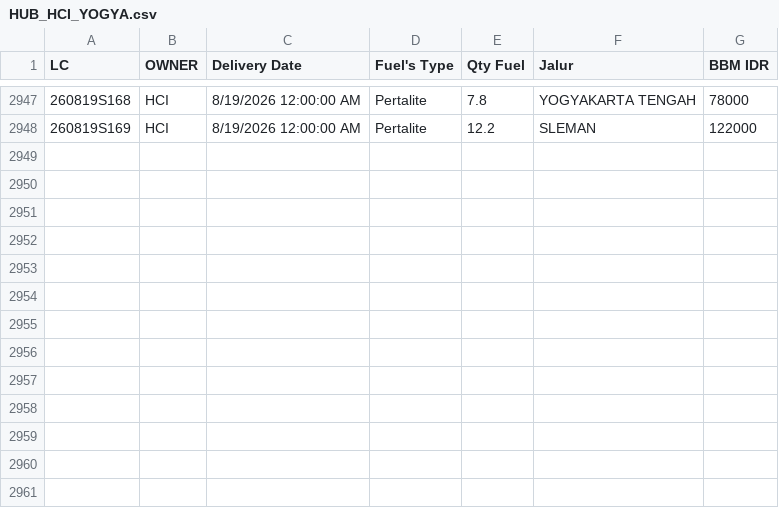
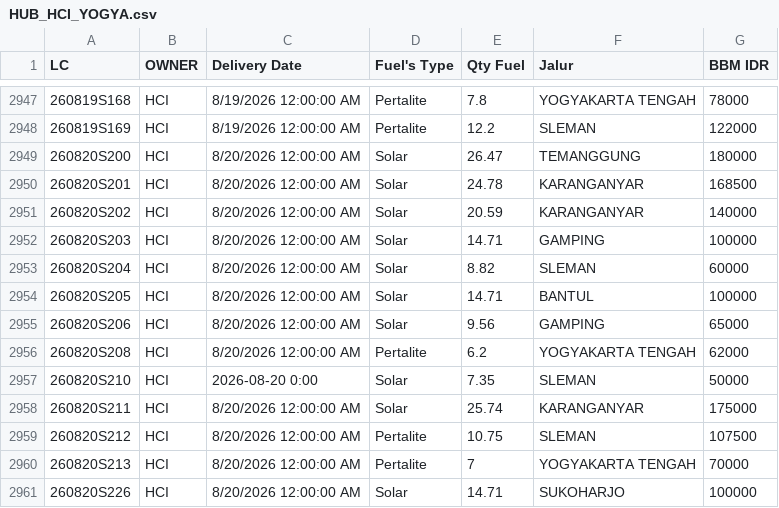
Before and after one commit to heylilyloops/Dashboard-Fuel-Usage-, a CSV file: data/HUB_HCI_YOGYA.csv, drawn as a sheet; only a part is shown, gaps mark what is left out.

```diff
--- a/data/HUB_HCI_YOGYA.csv
+++ b/data/HUB_HCI_YOGYA.csv
@@ -2948 +2948,14 @@ LC,OWNER,Delivery Date,Fuel's Type,Qty Fuel,Jalur,BBM IDR
 260819S169,HCI,8/19/2026 12:00:00 AM,Pertalite,12.2,SLEMAN,122000
+260820S200,HCI,8/20/2026 12:00:00 AM,Solar,26.47,TEMANGGUNG,180000
+260820S201,HCI,8/20/2026 12:00:00 AM,Solar,24.78,KARANGANYAR,168500
+260820S202,HCI,8/20/2026 12:00:00 AM,Solar,20.59,KARANGANYAR,140000
+260820S203,HCI,8/20/2026 12:00:00 AM,Solar,14.71,GAMPING,100000
+260820S204,HCI,8/20/2026 12:00:00 AM,Solar,8.82,SLEMAN,60000
+260820S205,HCI,8/20/2026 12:00:00 AM,Solar,14.71,BANTUL,100000
+260820S206,HCI,8/20/2026 12:00:00 AM,Solar,9.56,GAMPING,65000
+260820S208,HCI,8/20/2026 12:00:00 AM,Pertalite,6.2,YOGYAKARTA TENGAH,62000
+260820S210,HCI,2026-08-20 0:00,Solar,7.35,SLEMAN,50000
+260820S211,HCI,8/20/2026 12:00:00 AM,Solar,25.74,KARANGANYAR,175000
+260820S212,HCI,8/20/2026 12:00:00 AM,Pertalite,10.75,SLEMAN,107500
+260820S213,HCI,8/20/2026 12:00:00 AM,Pertalite,7,YOGYAKARTA TENGAH,70000
+260820S226,HCI,8/20/2026 12:00:00 AM,Solar,14.71,SUKOHARJO,100000
```
Also changed, not shown: data/HUB_HCI_BANDUNG.csv, data/HUB_HCI_BOGOR.csv, 49 other files.
